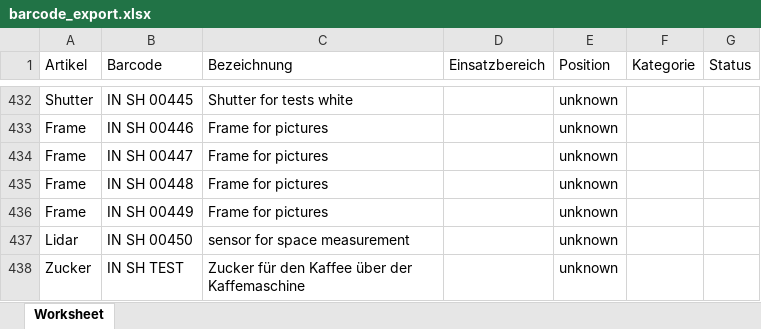
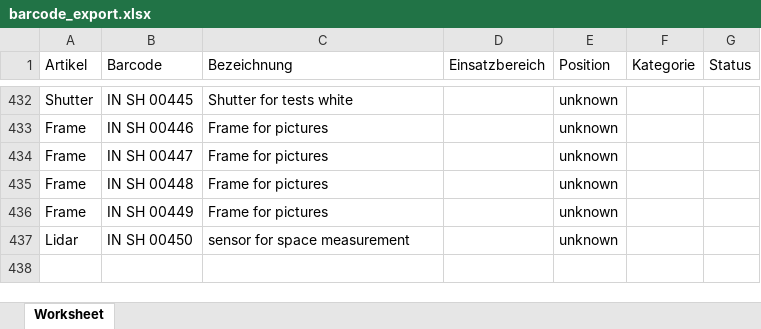
Before and after one commit to TheSlowlySnail/MT_Backend_Iventorysystem, an Excel workbook: public/barcode_export.xlsx, sheet Worksheet, drawn as a sheet; only a part is shown, gaps mark what is left out; values as stored, in another font and other column widths than the file's, no borders; the diff names each change by its address in the sheet, - before the commit and + after, or states it on an @@ line.

```diff
--- a/public/barcode_export.xlsx (sheet Worksheet)
+++ b/public/barcode_export.xlsx (sheet Worksheet)
-row 438: Zucker | IN SH TEST | Zucker für den Kaffee über der Kaffemaschine |  | unknown
```
Also changed, not shown: 4 other files.
